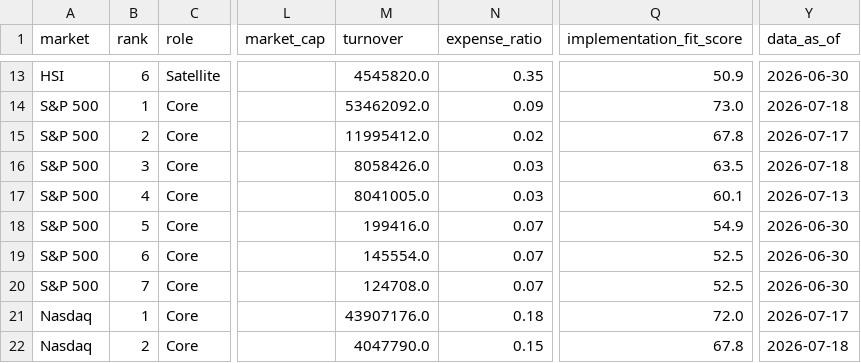
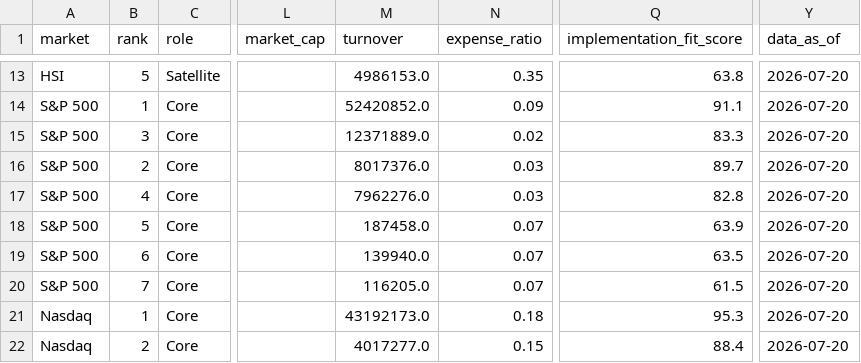
Before and after one commit to phankf-star/sg-tactical-wealth-allocator, a CSV file: data/etf_master.csv, drawn as a sheet; only a part is shown, gaps mark what is left out; the diff covers the shown part only; the diff names each change by its address in the sheet, - before the commit and + after, or states it on an @@ line.

```diff
--- a/data/etf_master.csv
+++ b/data/etf_master.csv
-B13 (rank): 6
+B13 (rank): 5
-M13 (turnover): 4545820.0
+M13 (turnover): 4986153.0
-Q13 (implementation_fit_score): 50.9
+Q13 (implementation_fit_score): 63.8
-Y13 (data_as_of): 2026-06-30
+Y13 (data_as_of): 2026-07-20
-M14 (turnover): 53462092.0
+M14 (turnover): 52420852.0
-Q14 (implementation_fit_score): 73.0
+Q14 (implementation_fit_score): 91.1
-Y14 (data_as_of): 2026-07-18
+Y14 (data_as_of): 2026-07-20
-B15 (rank): 2
+B15 (rank): 3
-M15 (turnover): 11995412.0
+M15 (turnover): 12371889.0
-Q15 (implementation_fit_score): 67.8
+Q15 (implementation_fit_score): 83.3
-Y15 (data_as_of): 2026-07-17
+Y15 (data_as_of): 2026-07-20
-B16 (rank): 3
+B16 (rank): 2
-M16 (turnover): 8058426.0
+M16 (turnover): 8017376.0
-Q16 (implementation_fit_score): 63.5
+Q16 (implementation_fit_score): 89.7
-Y16 (data_as_of): 2026-07-18
+Y16 (data_as_of): 2026-07-20
-M17 (turnover): 8041005.0
+M17 (turnover): 7962276.0
-Q17 (implementation_fit_score): 60.1
+Q17 (implementation_fit_score): 82.8
-Y17 (data_as_of): 2026-07-13
+Y17 (data_as_of): 2026-07-20
-M18 (turnover): 199416.0
+M18 (turnover): 187458.0
-Q18 (implementation_fit_score): 54.9
+Q18 (implementation_fit_score): 63.9
-Y18:Y20 (data_as_of): 2026-06-30
+Y18:Y20 (data_as_of): 2026-07-20
-M19 (turnover): 145554.0
+M19 (turnover): 139940.0
-Q19 (implementation_fit_score): 52.5
+Q19 (implementation_fit_score): 63.5
-M20 (turnover): 124708.0
+M20 (turnover): 116205.0
-Q20 (implementation_fit_score): 52.5
+Q20 (implementation_fit_score): 61.5
-M21 (turnover): 43907176.0
+M21 (turnover): 43192173.0
-Q21 (implementation_fit_score): 72.0
+Q21 (implementation_fit_score): 95.3
-Y21 (data_as_of): 2026-07-17
+Y21 (data_as_of): 2026-07-20
-M22 (turnover): 4047790.0
+M22 (turnover): 4017277.0
-Q22 (implementation_fit_score): 67.8
+Q22 (implementation_fit_score): 88.4
-Y22 (data_as_of): 2026-07-18
+Y22 (data_as_of): 2026-07-20
```
Also changed, not shown: 159 edited cells elsewhere in this file, 2 other files.
